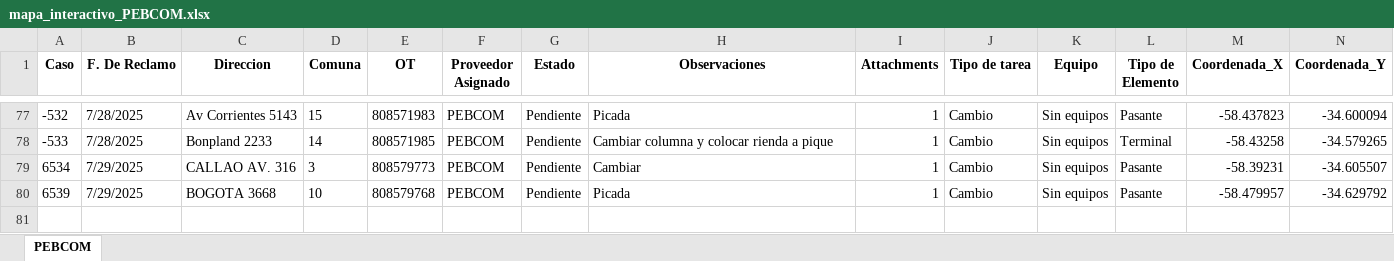
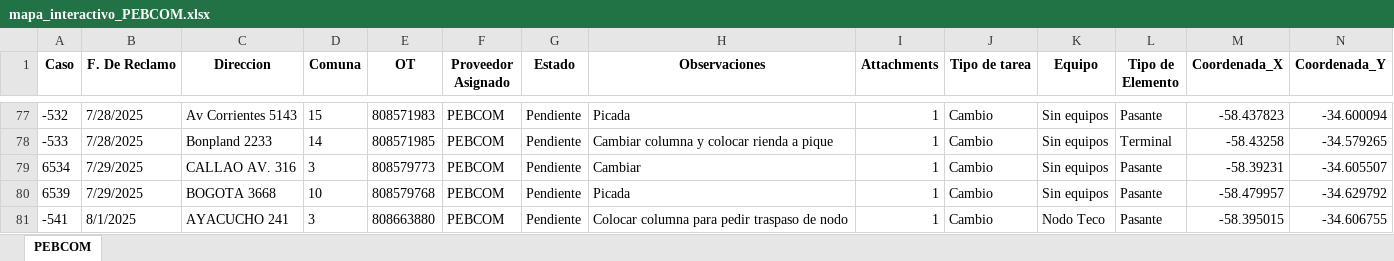
Before and after one commit to gestiondereclamosteco/pebcom, an Excel workbook: mapa_interactivo_PEBCOM.xlsx, sheet PEBCOM, drawn as a sheet; only a part is shown, gaps mark what is left out; values as stored, in another font and other column widths than the file's, no borders; rows hold the shown columns only; the diff names each change by its address in the sheet, - before the commit and + after, or states it on an @@ line.

Commit message:
🔄 Actualización automática del mapa (2025-08-02 07:27:24)

```diff
--- a/mapa_interactivo_PEBCOM.xlsx (sheet PEBCOM)
+++ b/mapa_interactivo_PEBCOM.xlsx (sheet PEBCOM)
+row 81: -541 | 8/1/2025 | AYACUCHO 241 | 3 | 808663880 | PEBCOM | Pendiente | Colocar columna para pedir traspaso de nodo | 1 | Cambio | Nodo Teco | Pasante | -58.395015 | -34.606755
```
Also changed, not shown: 1 other file.
